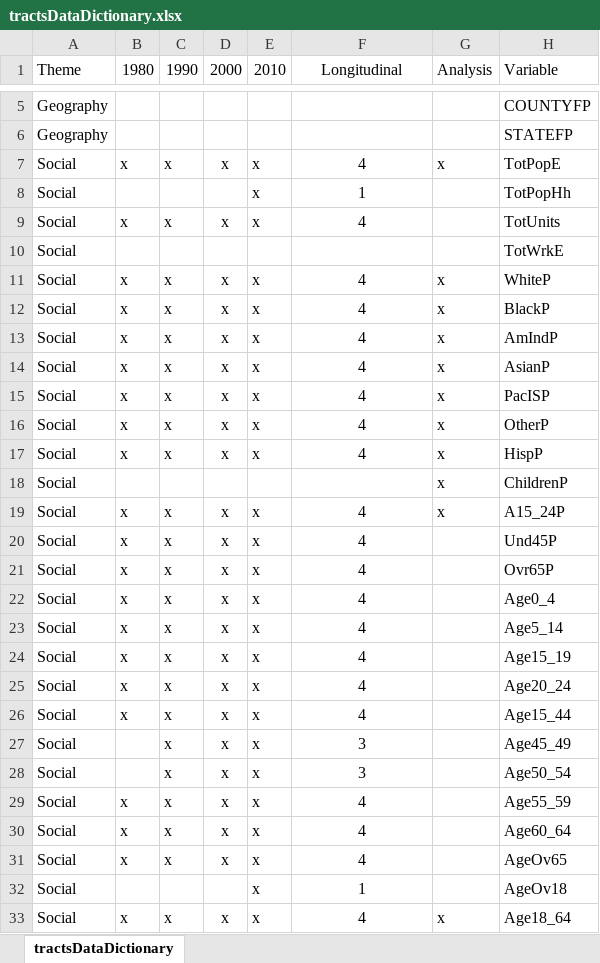
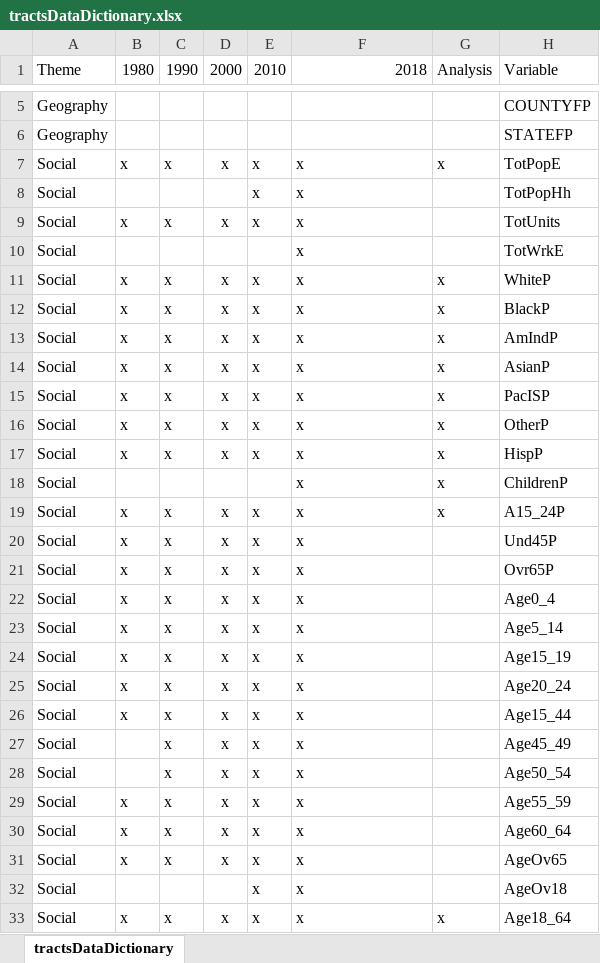
Before and after one commit to GeoDaCenter/opioid-policy-scan, an Excel workbook: tractsDataDictionary.xlsx, sheet tractsDataDictionary, drawn as a sheet; only a part is shown, gaps mark what is left out; values as stored, in another font and other column widths than the file's, no borders; the diff covers the shown part only; the diff names each change by its address in the sheet, - before the commit and + after, or states it on an @@ line.

Commit message:
updates, probably

```diff
--- a/tractsDataDictionary.xlsx (sheet tractsDataDictionary)
+++ b/tractsDataDictionary.xlsx (sheet tractsDataDictionary)
-F1: Longitudinal
+F1: 2018
-F1 alignment: center
+F1 alignment: right
-F7 (2018): 4
+F7 (2018): x
-F7:F9 alignment: center
+F7:F9 alignment: left
-F8 (2018): 1
+F8 (2018): x
-F9 (2018): 4
+F9 (2018): x
-F10 (2018): (empty)
+F10 (2018): x
-F11:F17 (2018): 4
+F11:F17 (2018): x
-F11:F17 alignment: center
+F11:F17 alignment: left
-F18 (2018): (empty)
+F18 (2018): x
-F19:F26 (2018): 4
+F19:F26 (2018): x
-F19:F33 alignment: center
+F19:F33 alignment: left
-F27:F28 (2018): 3
+F27:F28 (2018): x
-F29:F31 (2018): 4
+F29:F31 (2018): x
-F32 (2018): 1
+F32 (2018): x
-F33 (2018): 4
+F33 (2018): x
```
Also changed, not shown: 101 edited cells and cell formats elsewhere in this sheet.
